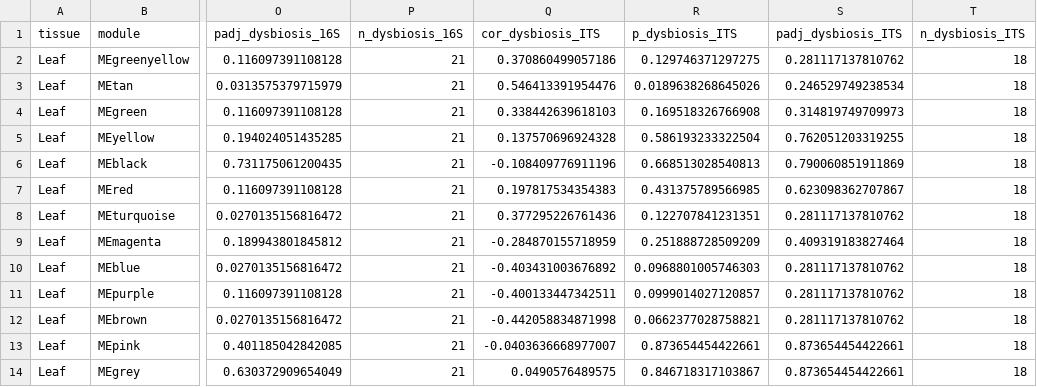
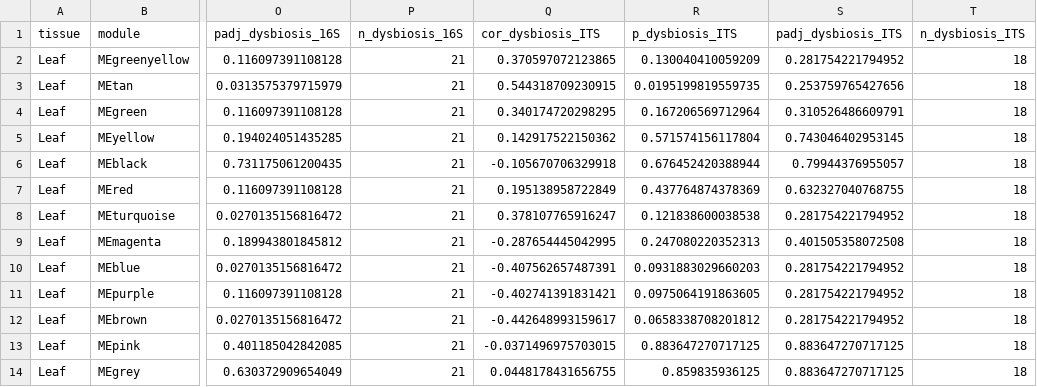
Before and after one commit to dr-richard-barker/veg05-integrated-omics, a TSV file: rnaseq/wgcna_Leaf/module_trait_correlations.tsv, drawn as a sheet; only a part is shown, gaps mark what is left out; the diff names each change by its address in the sheet, - before the commit and + after, or states it on an @@ line.

```diff
--- a/rnaseq/wgcna_Leaf/module_trait_correlations.tsv
+++ b/rnaseq/wgcna_Leaf/module_trait_correlations.tsv
-Q2 (cor_dysbiosis_ITS): 0.370860499057186
+Q2 (cor_dysbiosis_ITS): 0.370597072123865
-R2 (p_dysbiosis_ITS): 0.129746371297275
+R2 (p_dysbiosis_ITS): 0.130040410059209
-S2 (padj_dysbiosis_ITS): 0.281117137810762
+S2 (padj_dysbiosis_ITS): 0.281754221794952
-Q3 (cor_dysbiosis_ITS): 0.546413391954476
+Q3 (cor_dysbiosis_ITS): 0.544318709230915
-R3 (p_dysbiosis_ITS): 0.0189638268645026
+R3 (p_dysbiosis_ITS): 0.0195199819559735
-S3 (padj_dysbiosis_ITS): 0.246529749238534
+S3 (padj_dysbiosis_ITS): 0.253759765427656
-Q4 (cor_dysbiosis_ITS): 0.338442639618103
+Q4 (cor_dysbiosis_ITS): 0.340174720298295
-R4 (p_dysbiosis_ITS): 0.169518326766908
+R4 (p_dysbiosis_ITS): 0.167206569712964
-S4 (padj_dysbiosis_ITS): 0.314819749709973
+S4 (padj_dysbiosis_ITS): 0.310526486609791
-Q5 (cor_dysbiosis_ITS): 0.137570696924328
+Q5 (cor_dysbiosis_ITS): 0.142917522150362
-R5 (p_dysbiosis_ITS): 0.586193233322504
+R5 (p_dysbiosis_ITS): 0.571574156117804
-S5 (padj_dysbiosis_ITS): 0.762051203319255
+S5 (padj_dysbiosis_ITS): 0.743046402953145
-Q6 (cor_dysbiosis_ITS): -0.108409776911196
+Q6 (cor_dysbiosis_ITS): -0.105670706329918
-R6 (p_dysbiosis_ITS): 0.668513028540813
+R6 (p_dysbiosis_ITS): 0.676452420388944
-S6 (padj_dysbiosis_ITS): 0.790060851911869
+S6 (padj_dysbiosis_ITS): 0.79944376955057
-Q7 (cor_dysbiosis_ITS): 0.197817534354383
+Q7 (cor_dysbiosis_ITS): 0.195138958722849
-R7 (p_dysbiosis_ITS): 0.431375789566985
+R7 (p_dysbiosis_ITS): 0.437764874378369
-S7 (padj_dysbiosis_ITS): 0.623098362707867
+S7 (padj_dysbiosis_ITS): 0.632327040768755
-Q8 (cor_dysbiosis_ITS): 0.377295226761436
+Q8 (cor_dysbiosis_ITS): 0.378107765916247
-R8 (p_dysbiosis_ITS): 0.122707841231351
+R8 (p_dysbiosis_ITS): 0.121838600038538
-S8 (padj_dysbiosis_ITS): 0.281117137810762
+S8 (padj_dysbiosis_ITS): 0.281754221794952
-Q9 (cor_dysbiosis_ITS): -0.284870155718959
+Q9 (cor_dysbiosis_ITS): -0.287654445042995
-R9 (p_dysbiosis_ITS): 0.251888728509209
+R9 (p_dysbiosis_ITS): 0.247080220352313
-S9 (padj_dysbiosis_ITS): 0.409319183827464
+S9 (padj_dysbiosis_ITS): 0.401505358072508
-Q10 (cor_dysbiosis_ITS): -0.403431003676892
+Q10 (cor_dysbiosis_ITS): -0.407562657487391
-R10 (p_dysbiosis_ITS): 0.0968801005746303
+R10 (p_dysbiosis_ITS): 0.0931883029660203
-S10:S12 (padj_dysbiosis_ITS): 0.281117137810762
+S10:S12 (padj_dysbiosis_ITS): 0.281754221794952
-Q11 (cor_dysbiosis_ITS): -0.400133447342511
+Q11 (cor_dysbiosis_ITS): -0.402741391831421
-R11 (p_dysbiosis_ITS): 0.0999014027120857
+R11 (p_dysbiosis_ITS): 0.0975064191863605
-Q12 (cor_dysbiosis_ITS): -0.442058834871998
+Q12 (cor_dysbiosis_ITS): -0.442648993159617
-R12 (p_dysbiosis_ITS): 0.0662377028758821
+R12 (p_dysbiosis_ITS): 0.0658338708201812
-Q13 (cor_dysbiosis_ITS): -0.0403636668977007
+Q13 (cor_dysbiosis_ITS): -0.0371496975703015
-R13 (p_dysbiosis_ITS): 0.873654454422661
+R13 (p_dysbiosis_ITS): 0.883647270717125
-S13:S14 (padj_dysbiosis_ITS): 0.873654454422661
+S13:S14 (padj_dysbiosis_ITS): 0.883647270717125
-Q14 (cor_dysbiosis_ITS): 0.0490576489575
+Q14 (cor_dysbiosis_ITS): 0.0448178431656755
-R14 (p_dysbiosis_ITS): 0.846718317103867
+R14 (p_dysbiosis_ITS): 0.859835936125
```
Also changed, not shown: integration/networks/module_directionality.tsv, rnaseq/wgcna_Adv-Root/module_trait_correlations.tsv, 21 other files.
